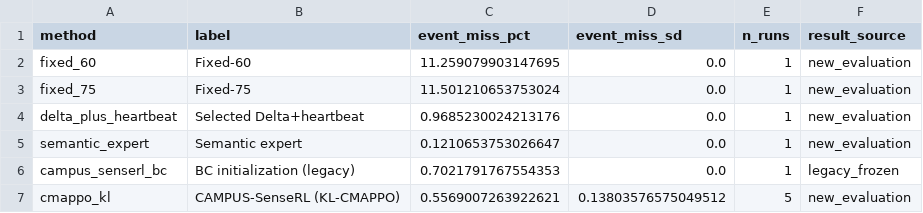
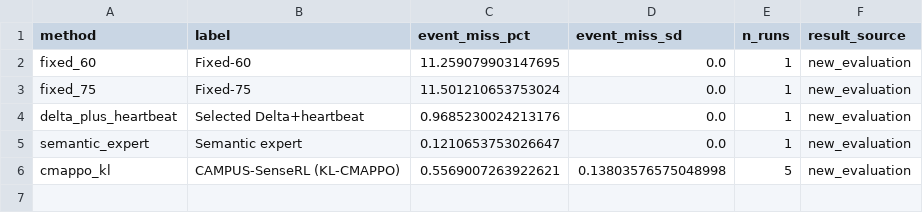
Before and after one commit to leader1997/CAMPUS-SenseRL, a CSV file: results/figures/revision_values/fig_revision_event_miss.csv, drawn as a sheet.

```diff
--- a/results/figures/revision_values/fig_revision_event_miss.csv
+++ b/results/figures/revision_values/fig_revision_event_miss.csv
@@ -5,3 +5,2 @@ delta_plus_heartbeat,Selected Delta+heartbeat,0.9685230024213176,0.0,1,new_evalu
 semantic_expert,Semantic expert,0.1210653753026647,0.0,1,new_evaluation
-campus_senserl_bc,BC initialization (legacy),0.7021791767554353,0.0,1,legacy_frozen
-cmappo_kl,CAMPUS-SenseRL (KL-CMAPPO),0.5569007263922621,0.13803576575049512,5,new_evaluation
+cmappo_kl,CAMPUS-SenseRL (KL-CMAPPO),0.5569007263922621,0.13803576575048998,5,new_evaluation
```
Also changed, not shown: results/figures/revision_values/fig_revision_generalization_dumbbell.csv, results/figures/revision_values/fig_revision_packet_loss_mae.csv, 24 other files.
